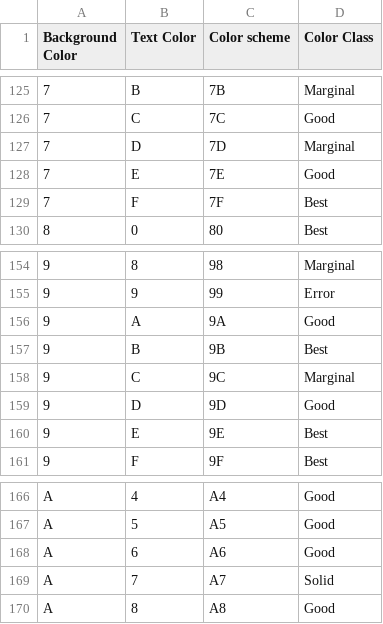
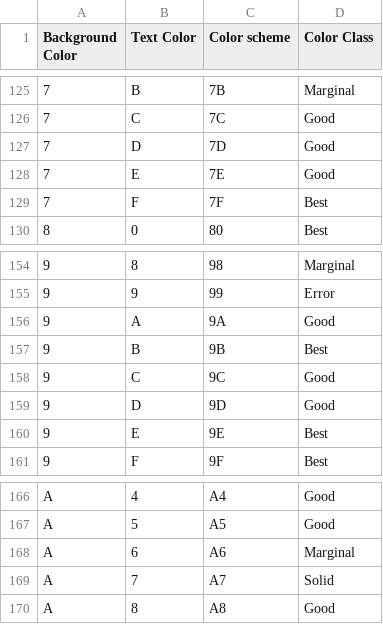
Before and after one commit to DavidGeeraerts/CSCE, a CSV file: Assets/Windows_Commandshell_Color_Class.csv, drawn as a sheet; only a part is shown, gaps mark what is left out; the diff covers the shown part only.

Commit message:
Version 2.4.2
-- [!] Improved color classification

```diff
--- a/Assets/Windows_Commandshell_Color_Class.csv
+++ b/Assets/Windows_Commandshell_Color_Class.csv
@@ -126,3 +126,3 @@ Background Color,Text Color,Color scheme,Color Class
 7,C,7C,Good
-7,D,7D,Marginal
+7,D,7D,Good
 7,E,7E,Good
@@ -157,3 +157,3 @@ Background Color,Text Color,Color scheme,Color Class
 9,B,9B,Best
-9,C,9C,Marginal
+9,C,9C,Good
 9,D,9D,Good
@@ -167,3 +167,3 @@ A,4,A4,Good
 A,5,A5,Good
-A,6,A6,Good
+A,6,A6,Marginal
 A,7,A7,Solid
```
Also changed, not shown: 7 edited cells elsewhere in this file, 5 other files.
